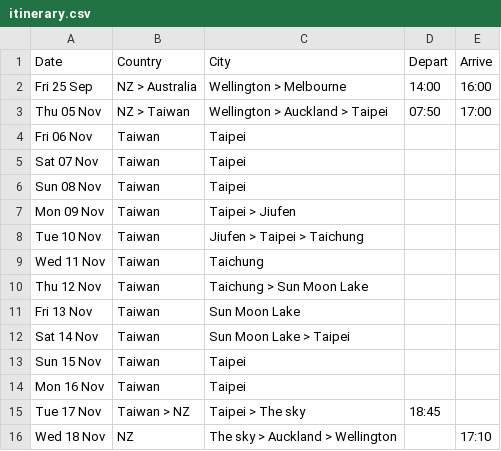
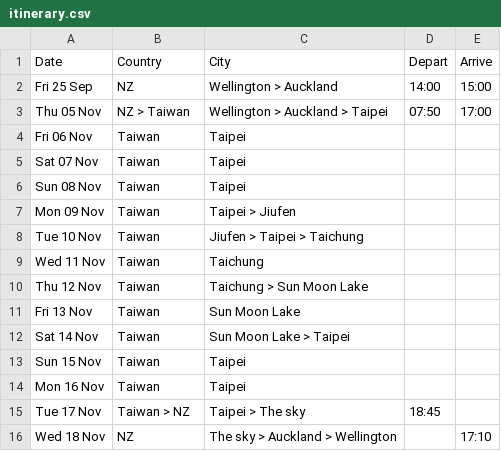
Before and after one commit to callumdigital/website-closed, a CSV file: taiwan/src/data/itinerary.csv, drawn as a sheet.

Commit message:
Update itinerary for trip to Australia and Auckland

```diff
--- a/taiwan/src/data/itinerary.csv
+++ b/taiwan/src/data/itinerary.csv
@@ -1,3 +1,3 @@
 Date,Country,City,Depart,Arrive
-Fri 25 Sep, NZ > Australia, Wellington > Melbourne,14:00,16:00
+Fri 25 Sep, NZ, Wellington > Auckland,14:00,15:00
 Thu 05 Nov,NZ > Taiwan,Wellington > Auckland > Taipei,07:50,17:00
```
